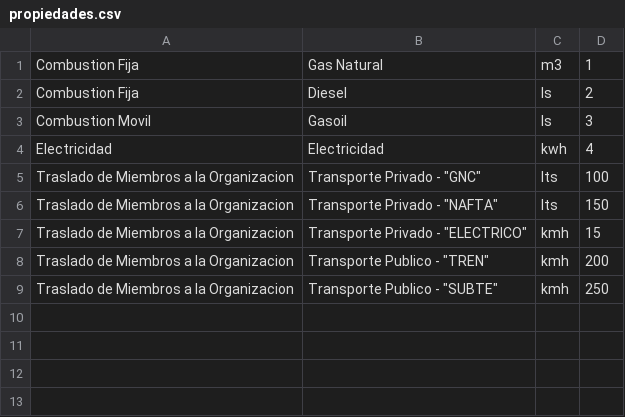
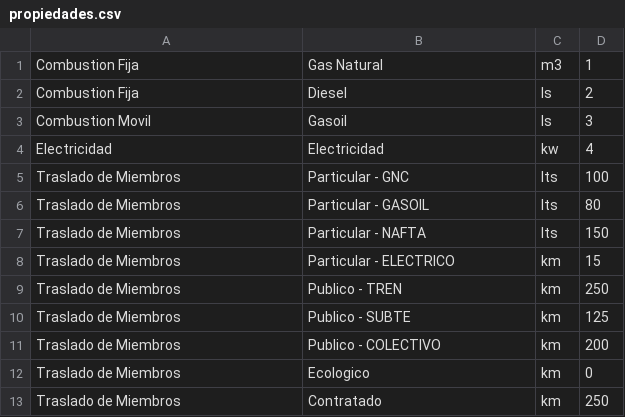
Before and after one commit to SebasCafiero/huella-carbono-sw, a CSV file: src/main/resources/propiedades.csv, drawn as a sheet.

Commit message:
Arreglos main trayectosMiembros y trayectosSectores

```diff
--- a/src/main/resources/propiedades.csv
+++ b/src/main/resources/propiedades.csv
@@ -3,7 +3,11 @@
 "Combustion Movil", "Gasoil", "ls", "3"
-"Electricidad", "Electricidad", "kwh", "4"
-"Traslado de Miembros a la Organizacion", "Transporte Privado" - "GNC", "lts", "100"
-"Traslado de Miembros a la Organizacion", "Transporte Privado" - "NAFTA", "lts", "150"
-"Traslado de Miembros a la Organizacion", "Transporte Privado" - "ELECTRICO", "kmh", "15"
-"Traslado de Miembros a la Organizacion", "Transporte Publico" - "TREN", "kmh", "200"
-"Traslado de Miembros a la Organizacion", "Transporte Publico" - "SUBTE", "kmh", "250"
+"Electricidad", "Electricidad", "kw", "4"
+"Traslado de Miembros", "Particular - GNC", "lts", "100"
+"Traslado de Miembros", "Particular - GASOIL", "lts", "80"
+"Traslado de Miembros", "Particular - NAFTA", "lts", "150"
+"Traslado de Miembros", "Particular - ELECTRICO", "km", "15"
+"Traslado de Miembros", "Publico - TREN", "km", "250"
+"Traslado de Miembros", "Publico - SUBTE", "km", "125"
+"Traslado de Miembros", "Publico - COLECTIVO", "km", "200"
+"Traslado de Miembros", "Ecologico", "km", "0"
+"Traslado de Miembros", "Contratado", "km", "250"
```
Also changed, not shown: 18 other files.
